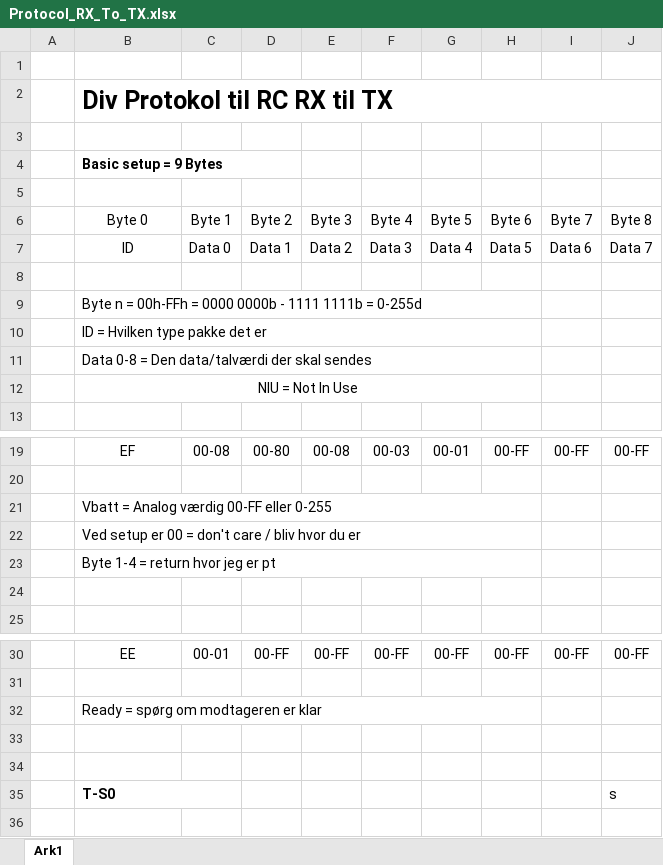
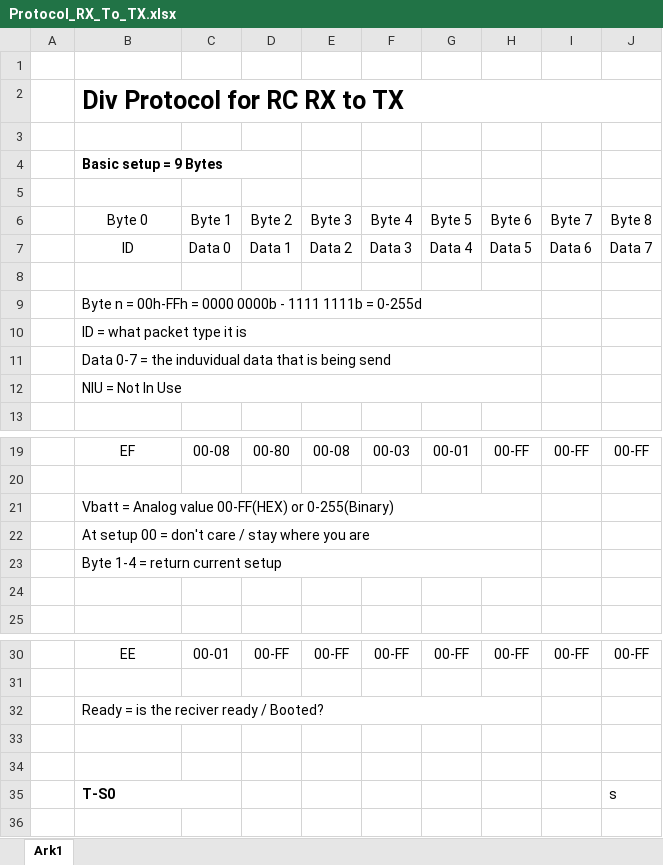
Before and after one commit to McHauge/DYI-Remote-Control, an Excel workbook: Protocol_RX_To_TX.xlsx, sheet Ark1, drawn as a sheet; only a part is shown, gaps mark what is left out; values as stored, in another font and other column widths than the file's, no borders; the diff names each change by its address in the sheet, - before the commit and + after, or states it on an @@ line.

```diff
--- a/Protocol_RX_To_TX.xlsx (sheet Ark1)
+++ b/Protocol_RX_To_TX.xlsx (sheet Ark1)
-B2: Div Protokol til RC RX til TX
+B2: Div Protocol for RC RX to TX
-B10: ID = Hvilken type pakke det er
+B10: ID = what packet type it is
-B11: Data 0-8 = Den data/talværdi der skal sendes
+B11: Data 0-7 = the induvidual data that is being send
-B12 alignment: center
+B12 alignment: left
-B21: Vbatt = Analog værdig 00-FF eller 0-255
+B21: Vbatt = Analog value 00-FF(HEX) or 0-255(Binary)
-B22: Ved setup er 00 = don't care / bliv hvor du er
+B22: At setup 00 = don't care / stay where you are
-B23: Byte 1-4 = return hvor jeg er pt
+B23: Byte 1-4 = return current setup
-B32: Ready = spørg om modtageren er klar
+B32: Ready = is the reciver ready / Booted?
```
Also changed, not shown: Protocol_TX_To_RX.xlsx, 2 other files.
